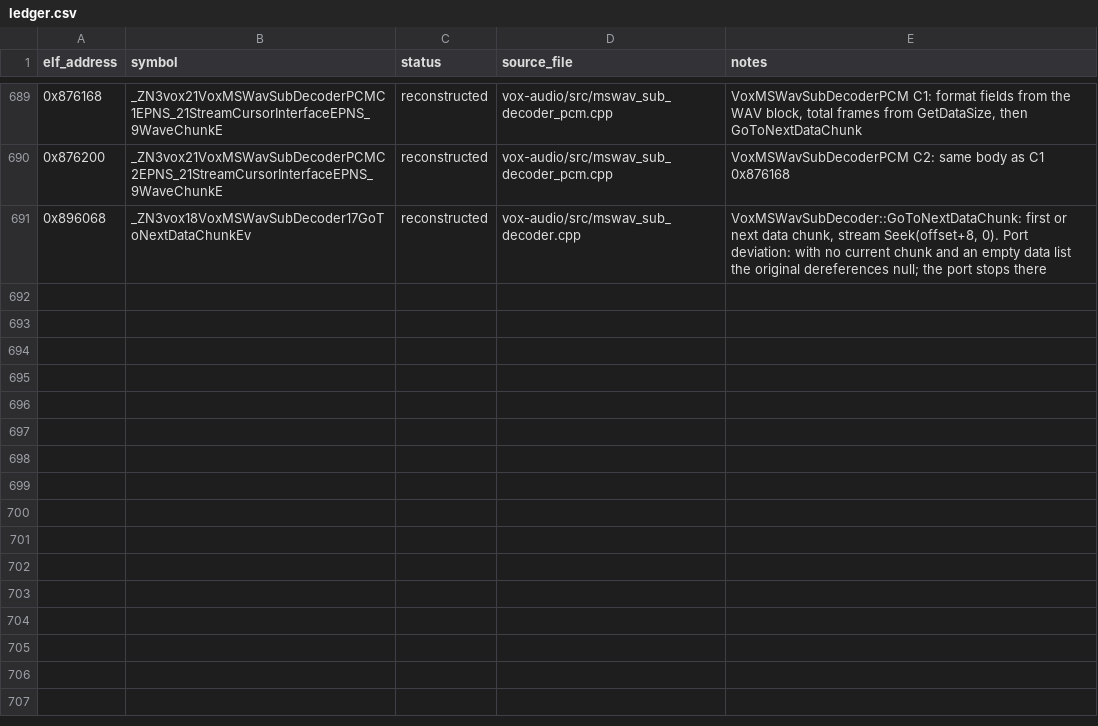
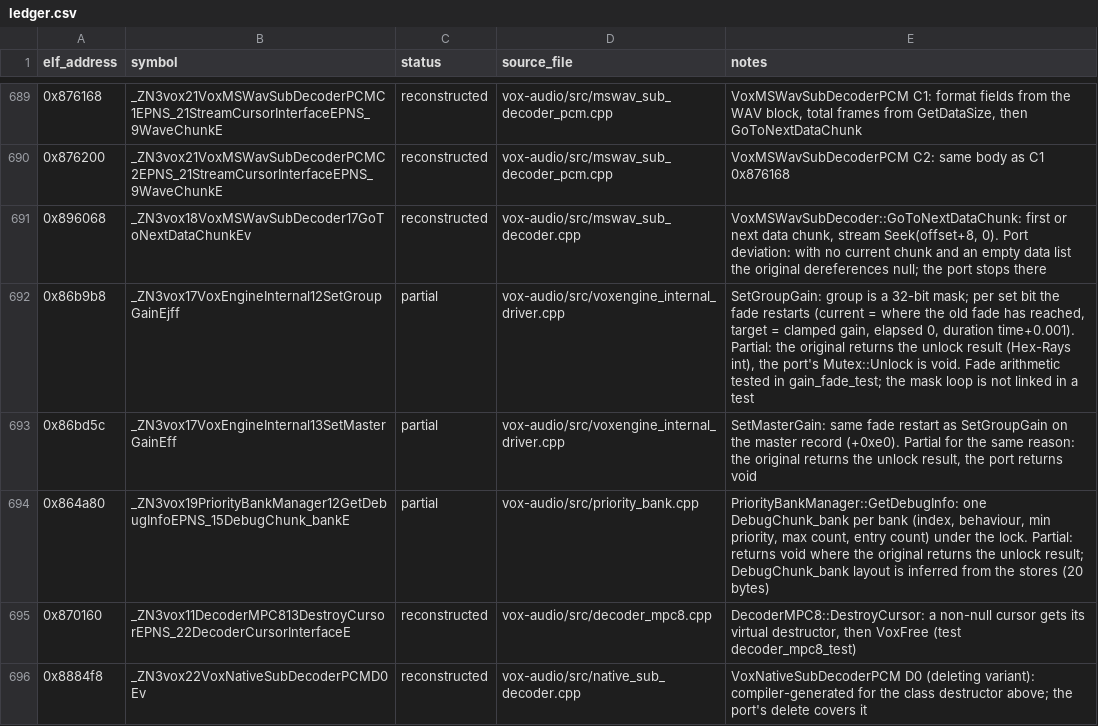
Before and after one commit to Noamcelermajer/DH_sc, a CSV file: port/decomp-reconstruction/vox-audio/ledger.csv, drawn as a sheet; only a part is shown, gaps mark what is left out.

```diff
--- a/port/decomp-reconstruction/vox-audio/ledger.csv
+++ b/port/decomp-reconstruction/vox-audio/ledger.csv
@@ -691 +691,6 @@ elf_address,symbol,status,source_file,notes
 0x896068,_ZN3vox18VoxMSWavSubDecoder17GoToNextDataChunkEv,reconstructed,vox-audio/src/mswav_sub_decoder.cpp,"VoxMSWavSubDecoder::GoToNextDataChunk: first or next data chunk, stream Seek(offset+8, 0). Port deviation: with no current chunk and an empty data list the original dereferences null; the port stops there"
+0x86b9b8,_ZN3vox17VoxEngineInternal12SetGroupGainEjff,partial,vox-audio/src/voxengine_internal_driver.cpp,"SetGroupGain: group is a 32-bit mask; per set bit the fade restarts (current = where the old fade has reached, target = clamped gain, elapsed 0, duration time+0.001). Partial: the original returns the unlock result (Hex-Rays int), the port's Mutex::Unlock is void. Fade arithmetic tested in gain_fade_test; the mask loop is not linked in a test"
+0x86bd5c,_ZN3vox17VoxEngineInternal13SetMasterGainEff,partial,vox-audio/src/voxengine_internal_driver.cpp,"SetMasterGain: same fade restart as SetGroupGain on the master record (+0xe0). Partial for the same reason: the original returns the unlock result, the port returns void"
+0x864a80,_ZN3vox19PriorityBankManager12GetDebugInfoEPNS_15DebugChunk_bankE,partial,vox-audio/src/priority_bank.cpp,"PriorityBankManager::GetDebugInfo: one DebugChunk_bank per bank (index, behaviour, min priority, max count, entry count) under the lock. Partial: returns void where the original returns the unlock result; DebugChunk_bank layout is inferred from the stores (20 bytes)"
+0x870160,_ZN3vox11DecoderMPC813DestroyCursorEPNS_22DecoderCursorInterfaceE,reconstructed,vox-audio/src/decoder_mpc8.cpp,"DecoderMPC8::DestroyCursor: a non-null cursor gets its virtual destructor, then VoxFree (test decoder_mpc8_test)"
+0x8884f8,_ZN3vox22VoxNativeSubDecoderPCMD0Ev,reconstructed,vox-audio/src/native_sub_decoder.cpp,VoxNativeSubDecoderPCM D0 (deleting variant): compiler-generated for the class destructor above; the port's delete covers it
```
Also changed, not shown: 12 other files.
